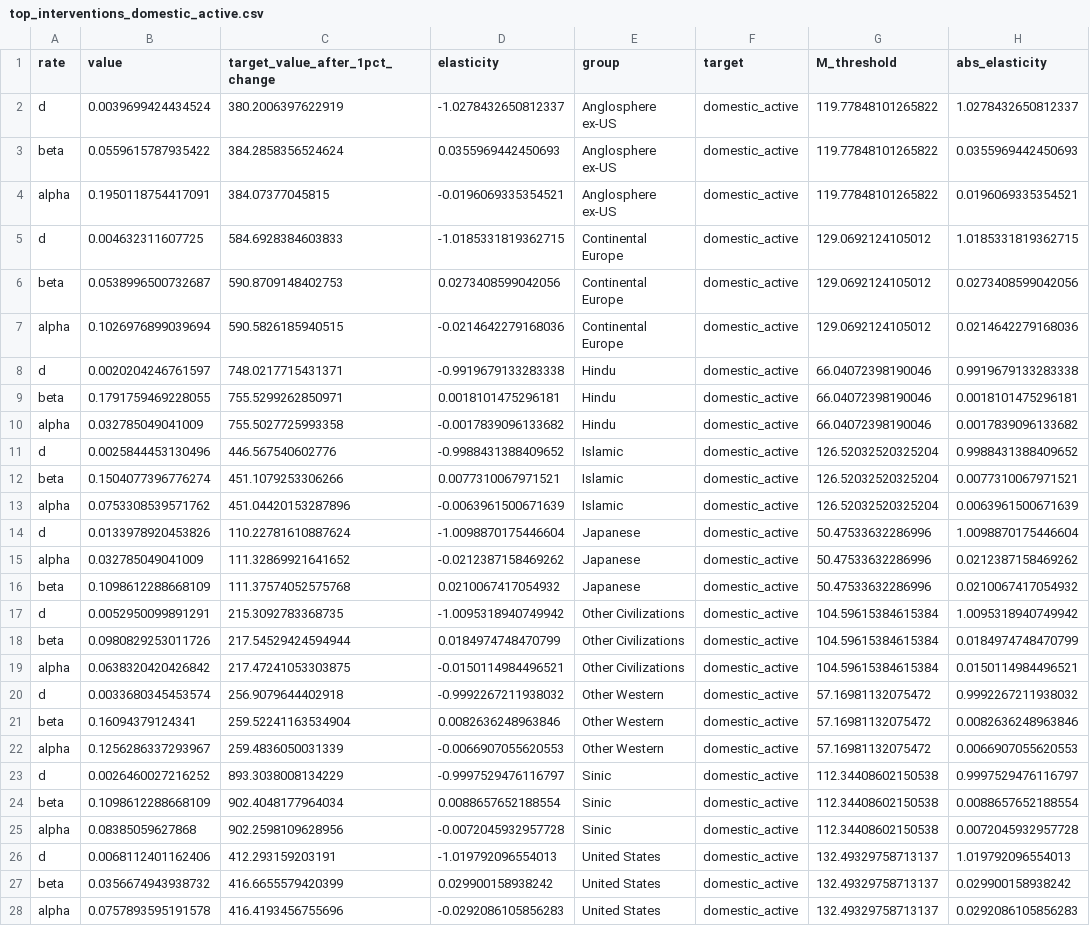
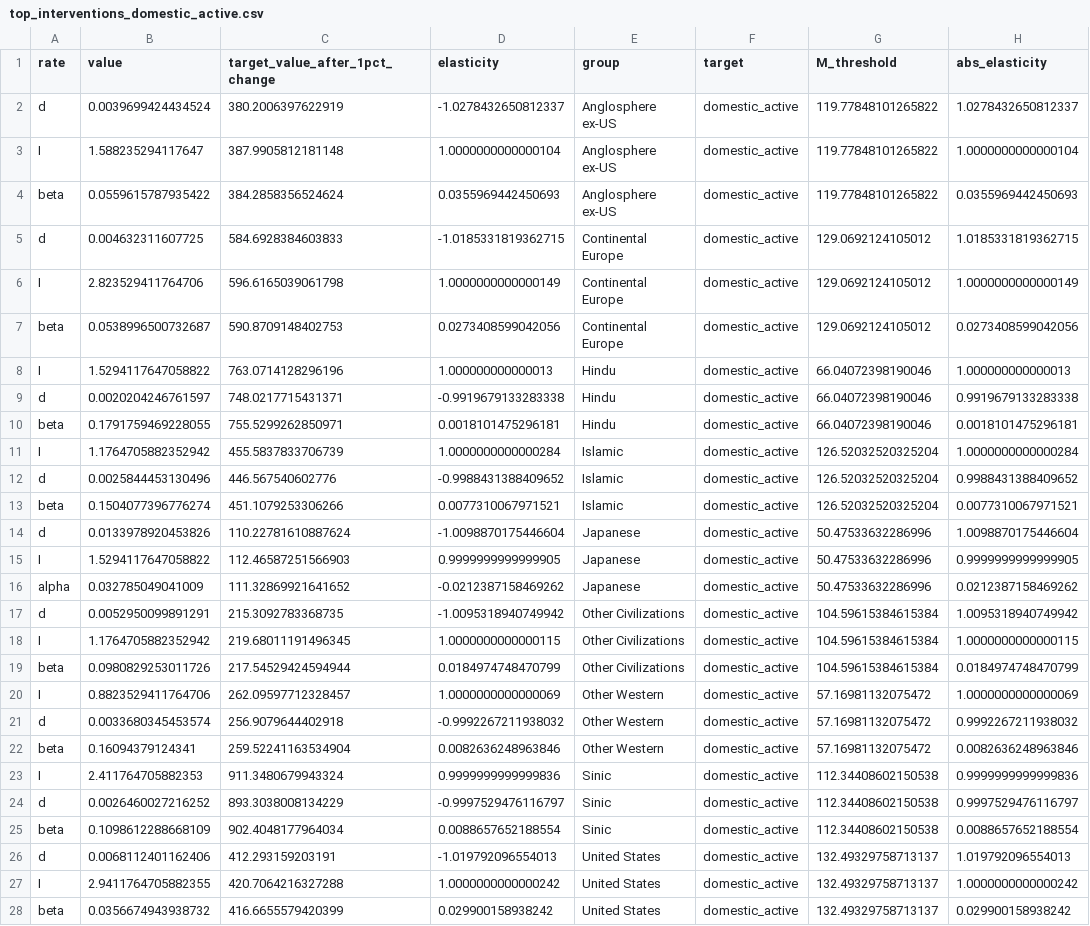
Before and after one commit to bougtoir/medical-accident-its-analysis, a CSV file: researcher_mobility_ode/results/top_interventions_domestic_active.csv, drawn as a sheet.

```diff
--- a/researcher_mobility_ode/results/top_interventions_domestic_active.csv
+++ b/researcher_mobility_ode/results/top_interventions_domestic_active.csv
@@ -2,27 +2,27 @@
 d,0.0039699424434524,380.2006397622919,-1.0278432650812337,Anglosphere ex-US,domestic_active,119.77848101265822,1.0278432650812337
+I,1.588235294117647,387.9905812181148,1.0000000000000104,Anglosphere ex-US,domestic_active,119.77848101265822,1.0000000000000104
 beta,0.0559615787935422,384.2858356524624,0.0355969442450693,Anglosphere ex-US,domestic_active,119.77848101265822,0.0355969442450693
-alpha,0.1950118754417091,384.07377045815,-0.0196069335354521,Anglosphere ex-US,domestic_active,119.77848101265822,0.0196069335354521
 d,0.004632311607725,584.6928384603833,-1.0185331819362715,Continental Europe,domestic_active,129.0692124105012,1.0185331819362715
+I,2.823529411764706,596.6165039061798,1.0000000000000149,Continental Europe,domestic_active,129.0692124105012,1.0000000000000149
 beta,0.0538996500732687,590.8709148402753,0.0273408599042056,Continental Europe,domestic_active,129.0692124105012,0.0273408599042056
-alpha,0.1026976899039694,590.5826185940515,-0.0214642279168036,Continental Europe,domestic_active,129.0692124105012,0.0214642279168036
+I,1.5294117647058822,763.0714128296196,1.000000000000013,Hindu,domestic_active,66.04072398190046,1.000000000000013
 d,0.0020204246761597,748.0217715431371,-0.9919679133283338,Hindu,domestic_active,66.04072398190046,0.9919679133283338
 beta,0.1791759469228055,755.5299262850971,0.0018101475296181,Hindu,domestic_active,66.04072398190046,0.0018101475296181
-alpha,0.032785049041009,755.5027725993358,-0.0017839096133682,Hindu,domestic_active,66.04072398190046,0.0017839096133682
+I,1.1764705882352942,455.5837833706739,1.0000000000000284,Islamic,domestic_active,126.52032520325204,1.0000000000000284
 d,0.0025844453130496,446.567540602776,-0.9988431388409652,Islamic,domestic_active,126.52032520325204,0.9988431388409652
 beta,0.1504077396776274,451.1079253306266,0.0077310067971521,Islamic,domestic_active,126.52032520325204,0.0077310067971521
-alpha,0.0753308539571762,451.04420153287896,-0.0063961500671639,Islamic,domestic_active,126.52032520325204,0.0063961500671639
 d,0.0133978920453826,110.22781610887624,-1.0098870175446604,Japanese,domestic_active,50.47533632286996,1.0098870175446604
+I,1.5294117647058822,112.46587251566903,0.9999999999999905,Japanese,domestic_active,50.47533632286996,0.9999999999999905
 alpha,0.032785049041009,111.32869921641652,-0.0212387158469262,Japanese,domestic_active,50.47533632286996,0.0212387158469262
-beta,0.1098612288668109,111.37574052575768,0.0210067417054932,Japanese,domestic_active,50.47533632286996,0.0210067417054932
 d,0.0052950099891291,215.3092783368735,-1.0095318940749942,Other Civilizations,domestic_active,104.59615384615384,1.0095318940749942
+I,1.1764705882352942,219.68011191496345,1.0000000000000115,Other Civilizations,domestic_active,104.59615384615384,1.0000000000000115
 beta,0.0980829253011726,217.54529424594944,0.0184974748470799,Other Civilizations,domestic_active,104.59615384615384,0.0184974748470799
-alpha,0.0638320420426842,217.47241053303875,-0.0150114984496521,Other Civilizations,domestic_active,104.59615384615384,0.0150114984496521
+I,0.8823529411764706,262.09597712328457,1.0000000000000069,Other Western,domestic_active,57.16981132075472,1.0000000000000069
 d,0.0033680345453574,256.9079644402918,-0.9992267211938032,Other Western,domestic_active,57.16981132075472,0.9992267211938032
 beta,0.16094379124341,259.52241163534904,0.0082636248963846,Other Western,domestic_active,57.16981132075472,0.0082636248963846
-alpha,0.1256286337293967,259.4836050031339,-0.0066907055620553,Other Western,domestic_active,57.16981132075472,0.0066907055620553
+I,2.411764705882353,911.3480679943324,0.9999999999999836,Sinic,domestic_active,112.34408602150538,0.9999999999999836
 d,0.0026460027216252,893.3038008134229,-0.9997529476116797,Sinic,domestic_active,112.34408602150538,0.9997529476116797
 beta,0.1098612288668109,902.4048177964034,0.0088657652188554,Sinic,domestic_active,112.34408602150538,0.0088657652188554
-alpha,0.08385059627868,902.2598109628956,-0.0072045932957728,Sinic,domestic_active,112.34408602150538,0.0072045932957728
 d,0.0068112401162406,412.293159203191,-1.019792096554013,United States,domestic_active,132.49329758713137,1.019792096554013
+I,2.9411764705882355,420.7064216327288,1.0000000000000242,United States,domestic_active,132.49329758713137,1.0000000000000242
 beta,0.0356674943938732,416.6655579420399,0.029900158938242,United States,domestic_active,132.49329758713137,0.029900158938242
-alpha,0.0757893595191578,416.4193456755696,-0.0292086105856283,United States,domestic_active,132.49329758713137,0.0292086105856283
```
Also changed, not shown: researcher_mobility_ode/results/closest_point_of_no_return.csv, researcher_mobility_ode/results/top_interventions_domestic_PIs.csv, 14 other files.
